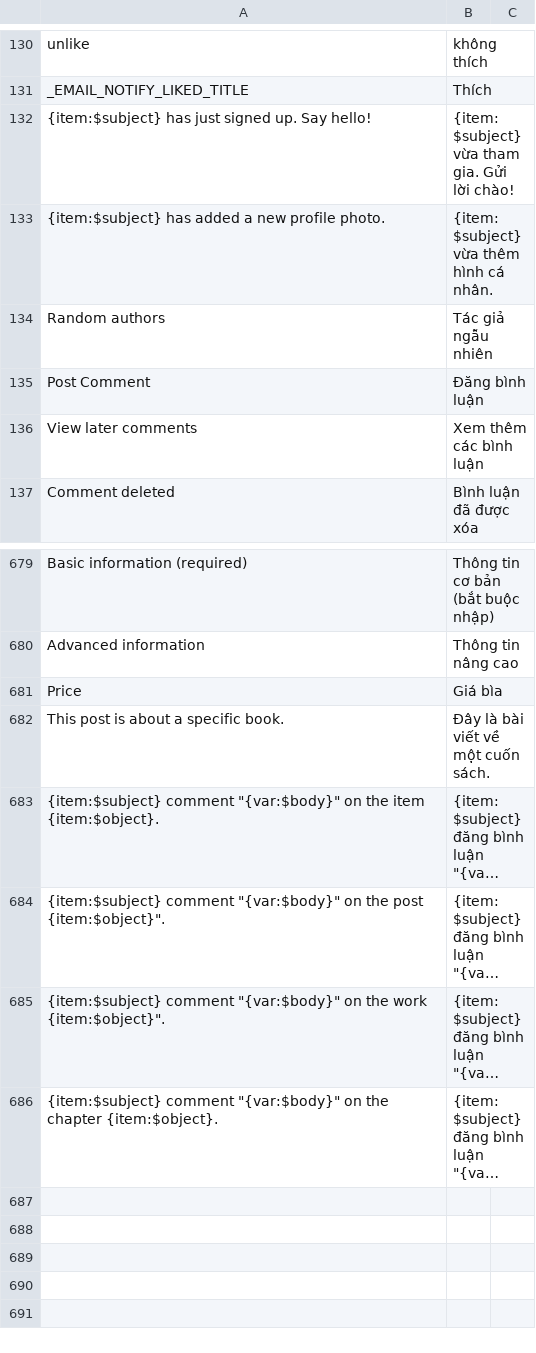
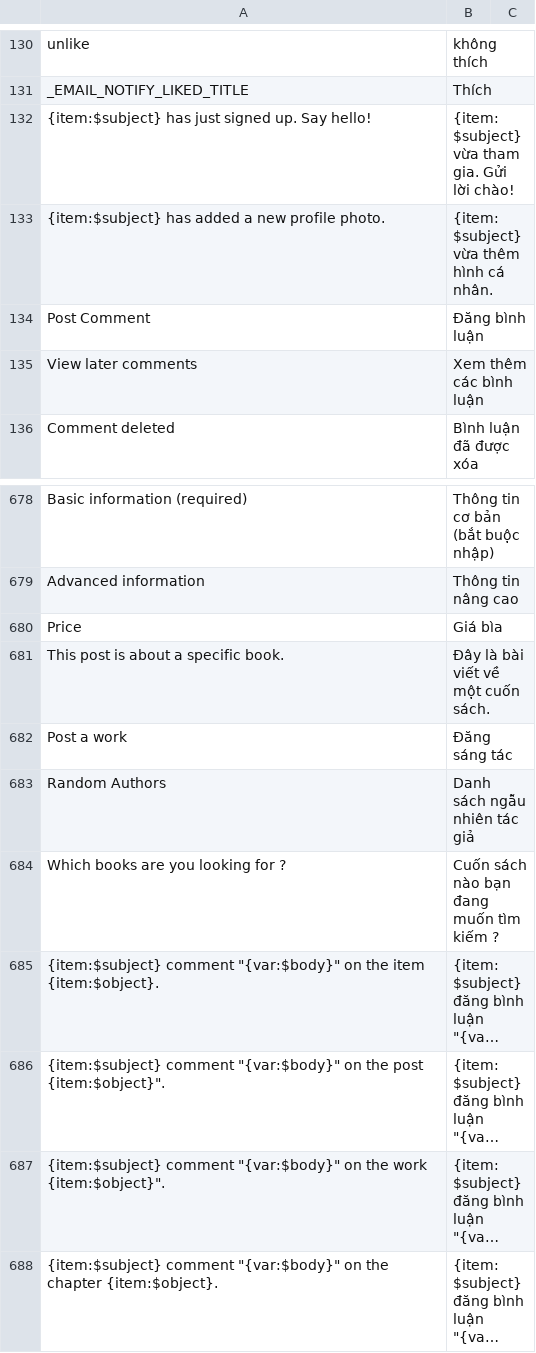
Before and after one commit to HiLeo1610/tumlumsach, a CSV file: Website/application/languages/vi_VN/custom.csv, drawn as a sheet; only a part is shown, gaps mark what is left out; long unchanged cells end in …; removed rows and columns are numbered as before the commit, all else as after; the diff names each change by its address in the sheet, - before the commit and + after, or states it on an @@ line.

```diff
--- a/Website/application/languages/vi_VN/custom.csv
+++ b/Website/application/languages/vi_VN/custom.csv
-row 134: Random authors | Tác giả ngẫu nhiên
+row 682: Post a work | Đăng sáng tác
+row 683: Random Authors | Danh sách ngẫu nhiên tác giả
+row 684: Which books are you looking for ? | Cuốn sách nào bạn đang muốn tìm kiếm ?
```
Also changed, not shown: 7 other files.
